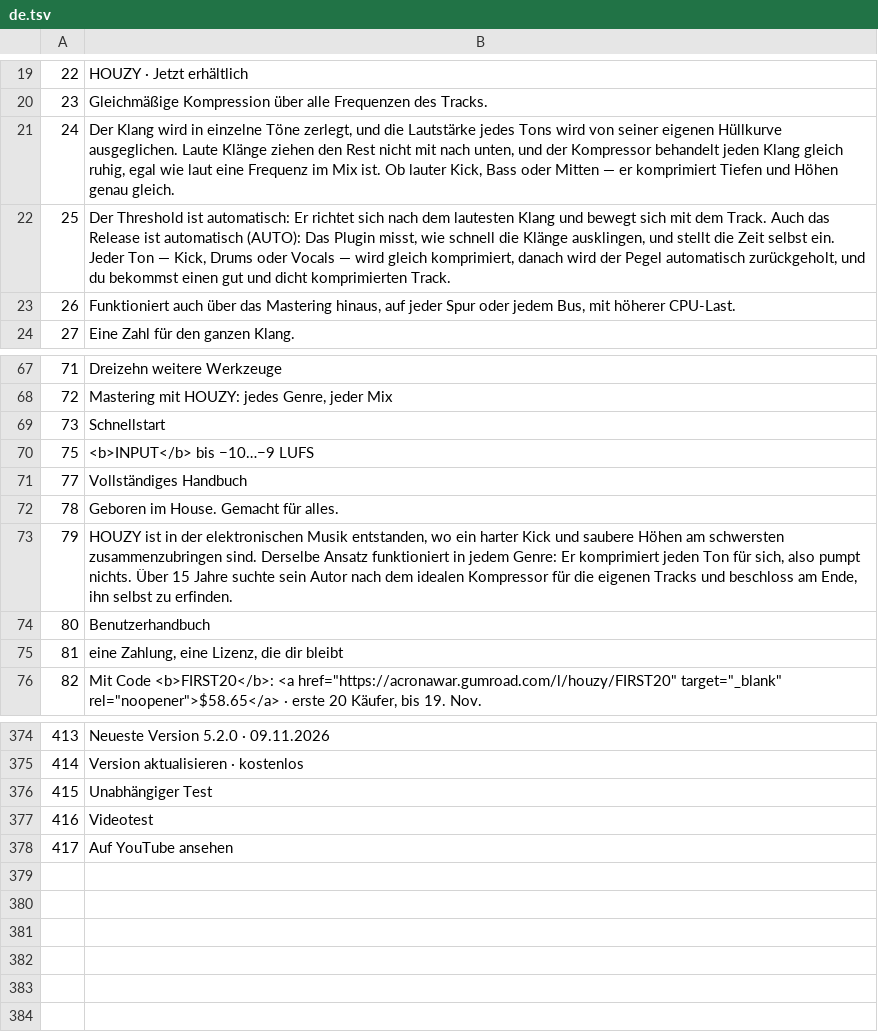
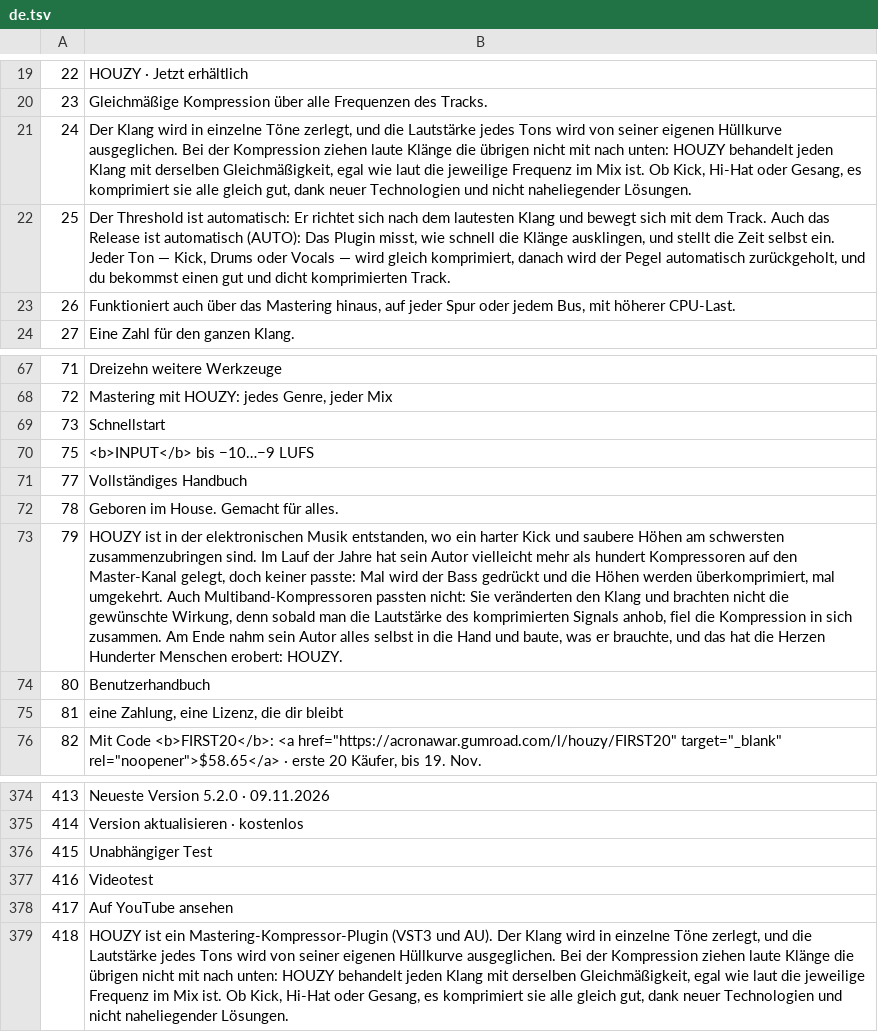
Before and after one commit to IACRONA/HOUZY, a TSV file: tools/l10n/de.tsv, drawn as a sheet; only a part is shown, gaps mark what is left out; the diff names each change by its address in the sheet, - before the commit and + after, or states it on an @@ line.

```diff
--- a/tools/l10n/de.tsv
+++ b/tools/l10n/de.tsv
-B21: …Hüllkurve ausgeglichen. Laute Klänge ziehen den Rest nicht mit nach unten, und der Kompressor behandelt jeden Klang gleich ruhig, egal wie laut eine Frequenz im Mix ist. Ob lauter Kick, Bass oder Mitten — er komprimiert Tiefen und Höhen genau gleich.
+B21: …Hüllkurve ausgeglichen. Bei der Kompression ziehen laute Klänge die übrigen nicht mit nach unten: HOUZY behandelt jeden Klang mit derselben Gleichmäßigkeit, egal wie laut die jeweilige Frequenz im Mix ist. Ob Kick, Hi-Hat oder Gesang, es komprimiert sie alle gleich gut, dank neuer Technologien und nicht naheliegender Lösungen.
-B73: …zusammenzubringen sind. Derselbe Ansatz funktioniert in jedem Genre: Er komprimiert jeden Ton für sich, also pumpt nichts. Über 15 Jahre suchte sein Autor nach dem idealen Kompressor für die eigenen Tracks und beschloss am Ende, ihn selbst zu erfinden.
+B73: …zusammenzubringen sind. Im Lauf der Jahre hat sein Autor vielleicht mehr als hundert Kompressoren auf den Master-Kanal gelegt, doch keiner passte: Mal wird der Bass gedrückt und die Höhen werden überkomprimiert, mal umgekehrt. Auch Multiband-Kompressoren passten nicht: Sie veränderten den Klang und brachten nicht die gewünschte Wirkung, denn sobald man die Lautstärke des komprimierten Signals anhob, fiel die Kompression in sich zusammen. Am Ende nahm sein Autor alles selbst in die Hand und baute, was er brauchte, und das hat die Herzen Hunderter Menschen erobert: HOUZY.
+row 379: 418 | HOUZY ist ein Mastering-Kompressor-Plugin (VST3 und AU). Der Klang wird in einzelne Töne zerlegt, und die Lautstärke jedes Tons wird von seiner eigenen Hüllkurve ausgeglichen. Bei der Kompression ziehen laute Klänge die übrigen nicht mit nach unten: HOUZY behandelt jeden Klang mit derselben Gleichmäßigkeit, egal wie laut die jeweilige Frequenz im Mix ist. Ob Kick, Hi-Hat oder Gesang, es komprimiert sie alle gleich gut, dank neuer Technologien und nicht naheliegender Lösungen.
```
Also changed, not shown: tools/l10n/fr.tsv, tools/l10n/it.tsv, 39 other files.
